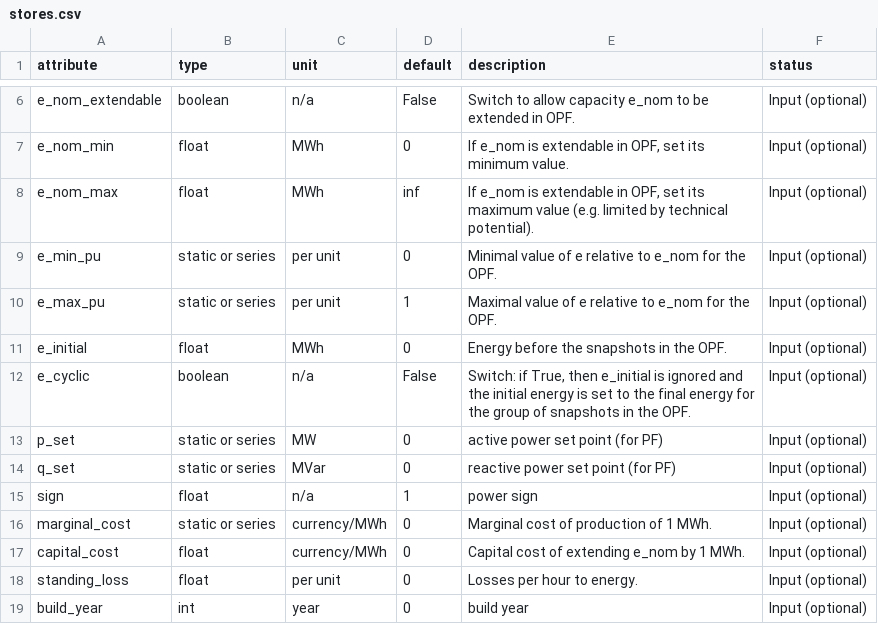
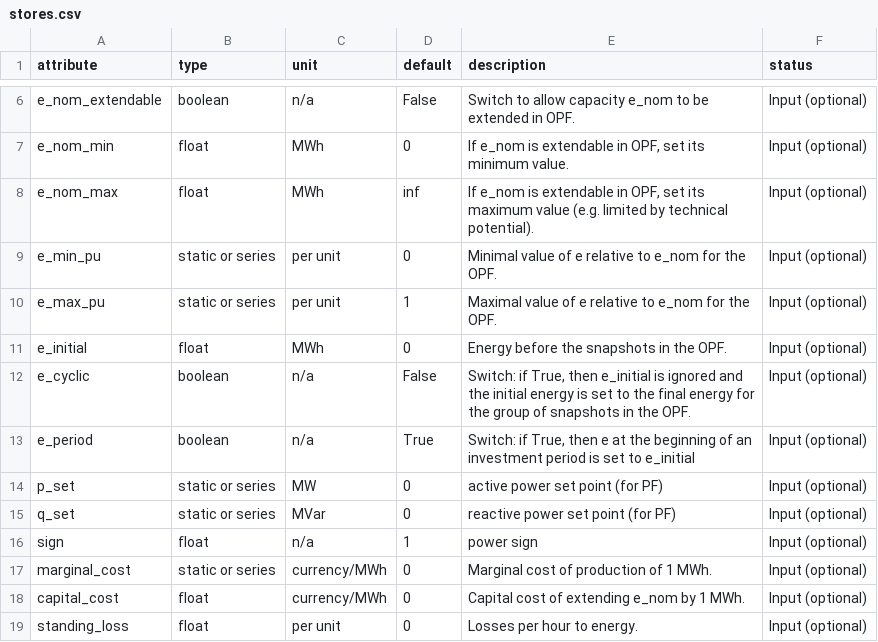
Before and after one commit to PyPSA/PyPSA, a CSV file: pypsa/component_attrs/stores.csv, drawn as a sheet; only a part is shown, gaps mark what is left out; the shorter side is filled out with more unchanged rows; the diff names each change by its address in the sheet, - before the commit and + after, or states it on an @@ line.

```diff
--- a/pypsa/component_attrs/stores.csv
+++ b/pypsa/component_attrs/stores.csv
+row 13: e_period | boolean | n/a | True | Switch: if True, then e at the beginning of an investment period is set to e_initial | Input (optional)
```
Also changed, not shown: pypsa/component_attrs/storage_units.csv, 1 other file.
